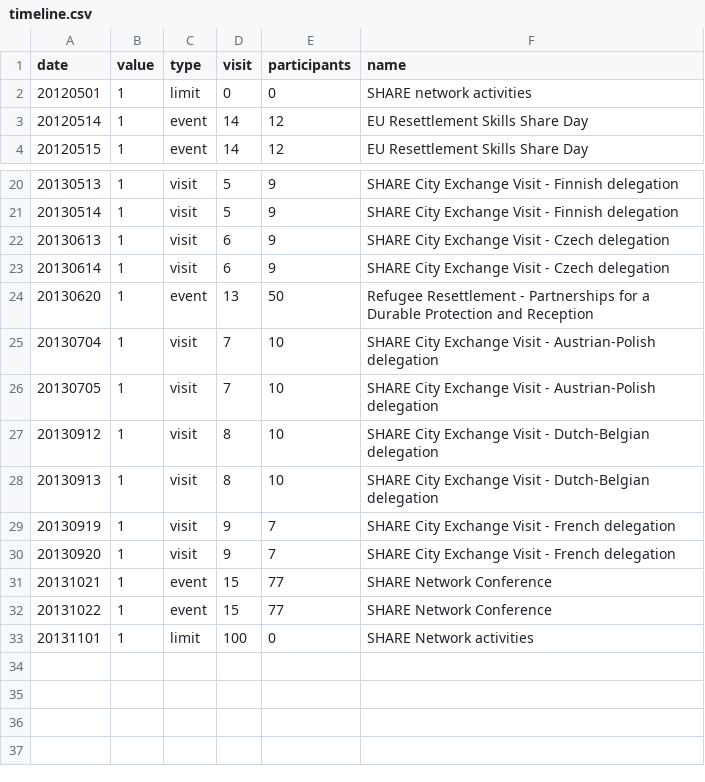
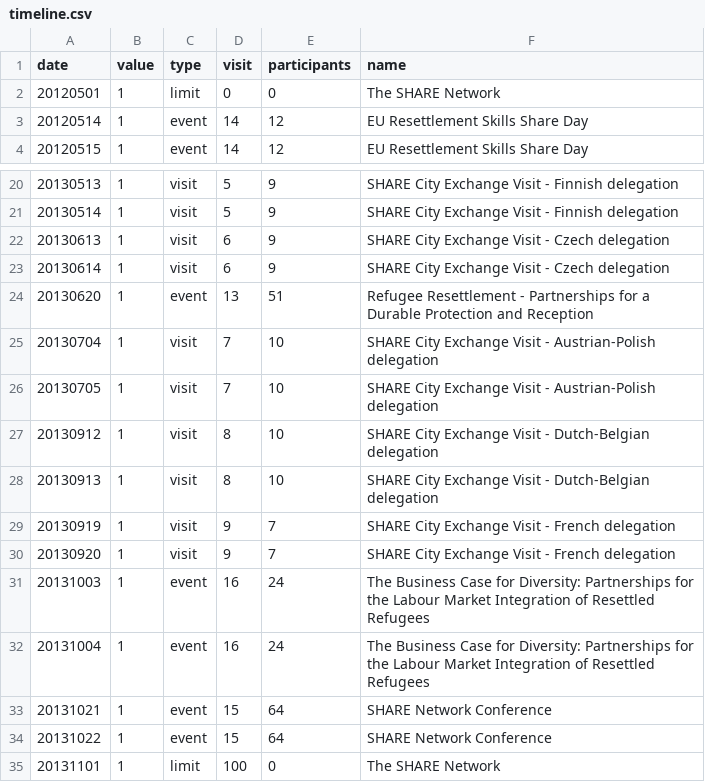
Before and after one commit to tttp/shareviz, a CSV file: timeline.csv, drawn as a sheet; only a part is shown, gaps mark what is left out.

```diff
--- a/timeline.csv
+++ b/timeline.csv
@@ -1,3 +1,3 @@
 date,value,type,visit,participants,name
-20120501,1,limit,0,0,SHARE network activities
+20120501,1,limit,0,0,The SHARE Network
 20120514,1,event,14,12,EU Resettlement Skills Share Day
@@ -23,3 +23,3 @@ date,value,type,visit,participants,name
 20130614,1,visit,6,9,SHARE City Exchange Visit - Czech delegation
-20130620,1,event,13,50,Refugee Resettlement - Partnerships for a Durable Protection and Reception
+20130620,1,event,13,51,Refugee Resettlement - Partnerships for a Durable Protection and Reception
 20130704,1,visit,7,10,SHARE City Exchange Visit - Austrian-Polish delegation
@@ -30,4 +30,6 @@ date,value,type,visit,participants,name
 20130920,1,visit,9,7,SHARE City Exchange Visit - French delegation
-20131021,1,event,15,77,SHARE Network Conference
-20131022,1,event,15,77,SHARE Network Conference
-20131101,1,limit,100,0,SHARE Network activities
+20131003,1,event,16,24,The Business Case for Diversity: Partnerships for the Labour Market Integration of Resettled Refugees
+20131004,1,event,16,24,The Business Case for Diversity: Partnerships for the Labour Market Integration of Resettled Refugees
+20131021,1,event,15,64,SHARE Network Conference
+20131022,1,event,15,64,SHARE Network Conference
+20131101,1,limit,100,0,The SHARE Network
```
Also changed, not shown: eventnodes.csv, flows.csv, 8 other files.
